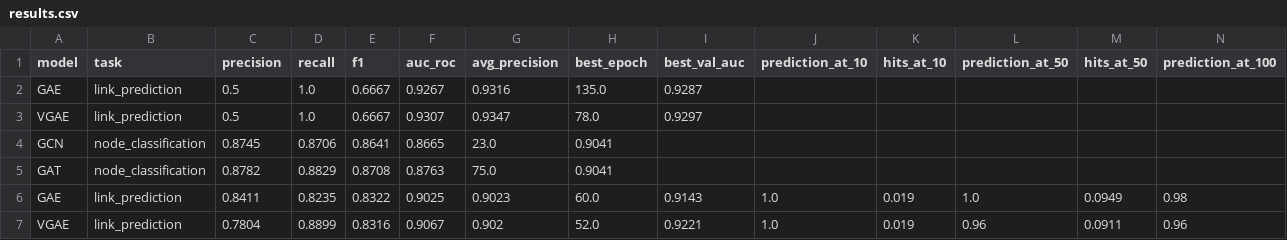
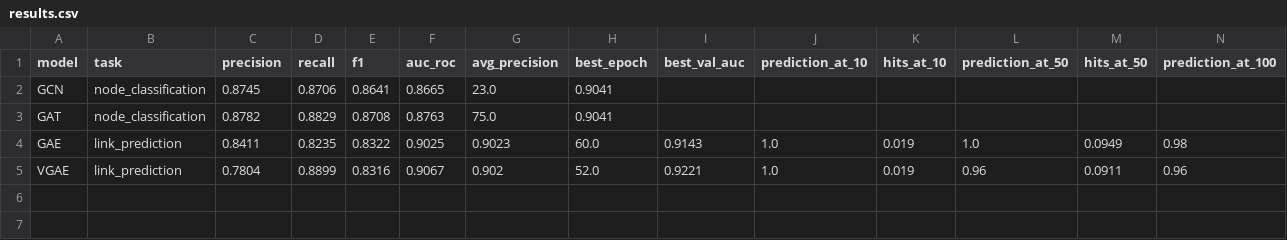
Before and after one commit to lokeshkota/cs550-cora-graph-project, a CSV file: selected_plots/results.csv, drawn as a sheet; only a part is shown; rows hold the shown columns only; the diff names each change by its address in the sheet, - before the commit and + after, or states it on an @@ line.

Commit message:
fix: add streamlit to requirements.txt; clean duplicate rows in results.csv

```diff
--- a/selected_plots/results.csv
+++ b/selected_plots/results.csv
-row 2: GAE | link_prediction | 0.5 | 1.0 | 0.6667 | 0.9267 | 0.9316 | 135.0 | 0.9287
-row 3: VGAE | link_prediction | 0.5 | 1.0 | 0.6667 | 0.9307 | 0.9347 | 78.0 | 0.9297
```
Also changed, not shown: 1 other file.
